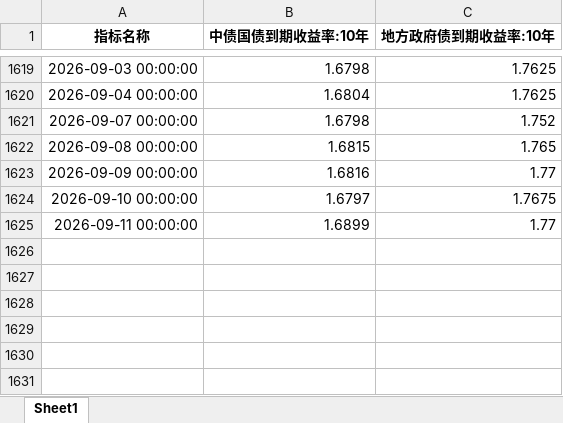
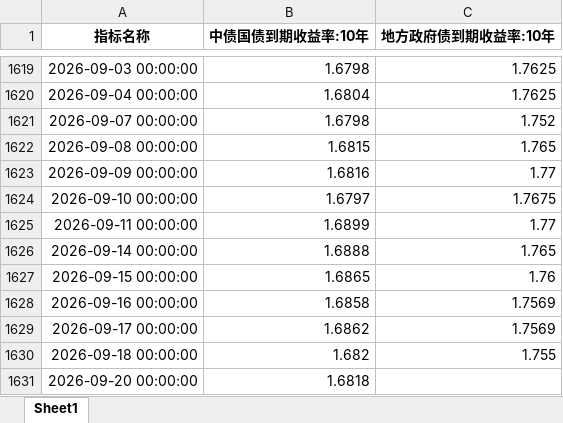
Before and after one commit to ChrisIsirhC/local-bond-strategy-lab, an Excel workbook: benchmark_data/10Y国债地债YTM.xlsx, sheet Sheet1, drawn as a sheet; only a part is shown, gaps mark what is left out; values as stored, in another font and other column widths than the file's, no borders; the diff names each change by its address in the sheet, - before the commit and + after, or states it on an @@ line.

```diff
--- a/benchmark_data/10Y国债地债YTM.xlsx (sheet Sheet1)
+++ b/benchmark_data/10Y国债地债YTM.xlsx (sheet Sheet1)
+row 1626: 2026-09-14 00:00:00 | 1.6888 | 1.765
+row 1627: 2026-09-15 00:00:00 | 1.6865 | 1.76
+row 1628: 2026-09-16 00:00:00 | 1.6858 | 1.7569
+row 1629: 2026-09-17 00:00:00 | 1.6862 | 1.7569
+row 1630: 2026-09-18 00:00:00 | 1.682 | 1.755
+row 1631: 2026-09-20 00:00:00 | 1.6818
```
Also changed, not shown: data_processed/data更新/jigouyun_transaction_summary.xlsx, 47 other files.
